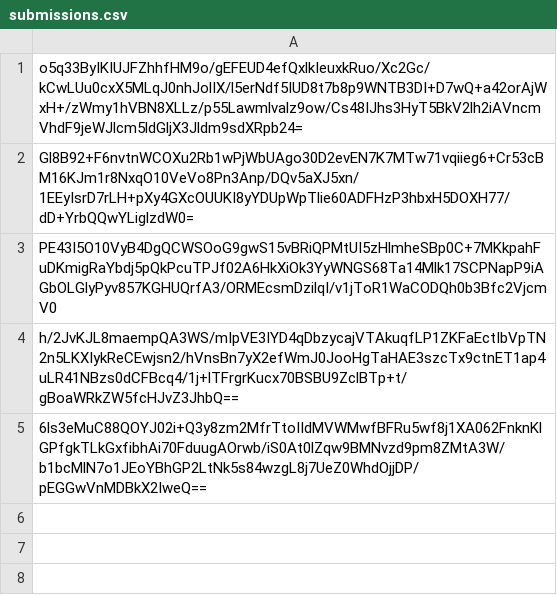
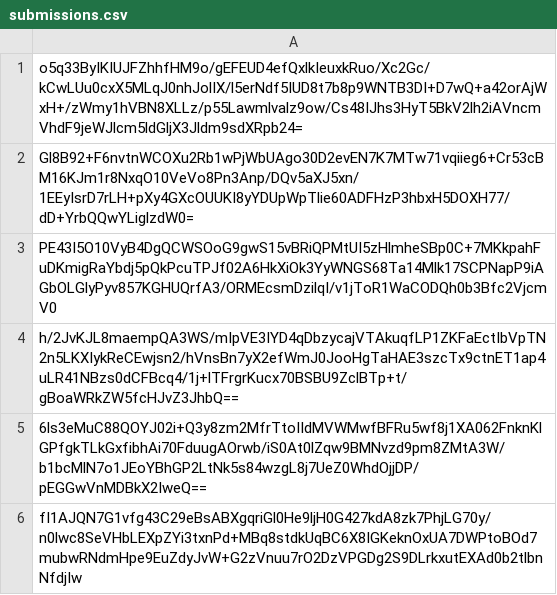
Before and after one commit to pwn2winctf/2017submissions, a CSV file: 8/200/f0f9d615ff42dce95535f40efb218c1c3952eef03039cedc2c1c20875cdf/submissions.csv, drawn as a sheet; the diff names each change by its address in the sheet, - before the commit and + after, or states it on an @@ line.

Commit message:
Proof: found flag for tokens_v20

```diff
--- a/8/200/f0f9d615ff42dce95535f40efb218c1c3952eef03039cedc2c1c20875cdf/submissions.csv
+++ b/8/200/f0f9d615ff42dce95535f40efb218c1c3952eef03039cedc2c1c20875cdf/submissions.csv
+row 6: fI1AJQN7G1vfg43C29eBsABXgqriGl0He9ljH0G427kdA8zk7PhjLG70y/n0lwc8SeVHbLEXpZYi3txnPd+MBq8stdkUqBC6X8IGKeknOxUA7DWPtoBOd7mubwRNdmHpe9EuZdyJvW+G2zVnuu7rO2DzVPGDg2S9DLrkxutEXAd0b2tlbnNfdjIw
```
